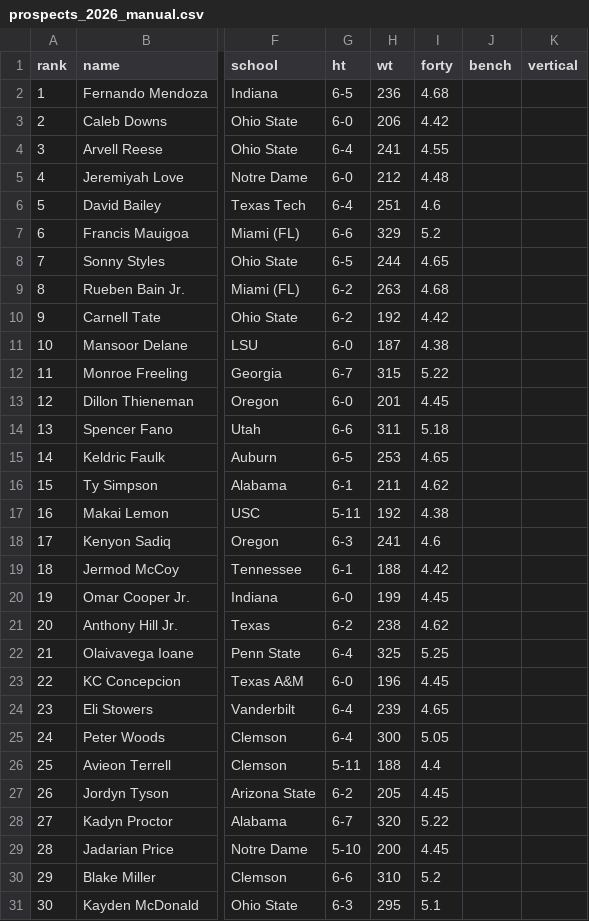
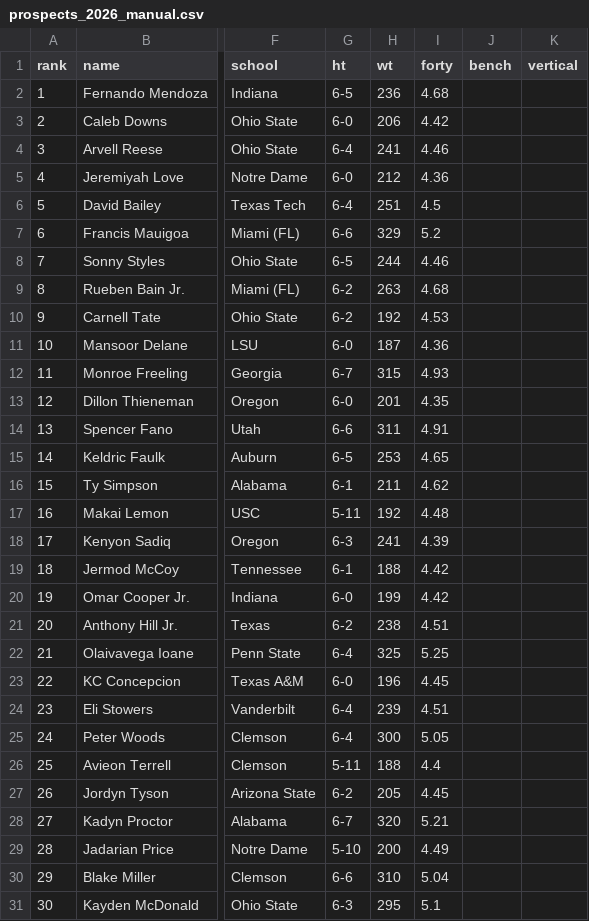
Before and after one commit to BenjaminJones297/madden-draft-class-generator, a CSV file: data/raw/prospects_2026_manual.csv, drawn as a sheet; only a part is shown, gaps mark what is left out; the diff covers the shown part only; the diff names each change by its address in the sheet, - before the commit and + after, or states it on an @@ line.

```diff
--- a/data/raw/prospects_2026_manual.csv
+++ b/data/raw/prospects_2026_manual.csv
-I4 (forty): 4.55
+I4 (forty): 4.46
-I5 (forty): 4.48
+I5 (forty): 4.36
-I6 (forty): 4.6
+I6 (forty): 4.5
-I8 (forty): 4.65
+I8 (forty): 4.46
-I10 (forty): 4.42
+I10 (forty): 4.53
-I11 (forty): 4.38
+I11 (forty): 4.36
-I12 (forty): 5.22
+I12 (forty): 4.93
-I13 (forty): 4.45
+I13 (forty): 4.35
-I14 (forty): 5.18
+I14 (forty): 4.91
-I17 (forty): 4.38
+I17 (forty): 4.48
-I18 (forty): 4.6
+I18 (forty): 4.39
-I20 (forty): 4.45
+I20 (forty): 4.42
-I21 (forty): 4.62
+I21 (forty): 4.51
-I24 (forty): 4.65
+I24 (forty): 4.51
-I28 (forty): 5.22
+I28 (forty): 5.21
-I29 (forty): 4.45
+I29 (forty): 4.49
-I30 (forty): 5.2
+I30 (forty): 5.04
```
Also changed, not shown: 18 edited cells elsewhere in this file, 3 other files.
